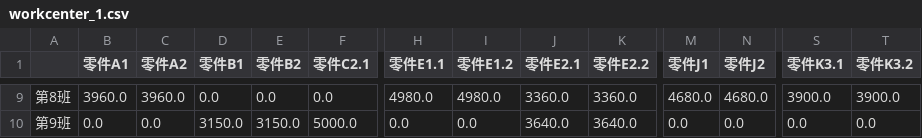
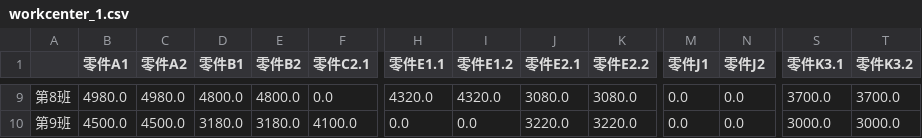
Before and after one commit to qiaoyx-or/OpenAPS, a CSV file: Applications/ProductionPlanning/workcenter_1.csv, drawn as a sheet; only a part is shown, gaps mark what is left out; the diff covers the shown part only; the diff names each change by its address in the sheet, - before the commit and + after, or states it on an @@ line.

```diff
--- a/Applications/ProductionPlanning/workcenter_1.csv
+++ b/Applications/ProductionPlanning/workcenter_1.csv
-B9 (零件A1): 3960.0
+B9 (零件A1): 4980.0
-C9 (零件A2): 3960.0
+C9 (零件A2): 4980.0
-D9 (零件B1): 0.0
+D9 (零件B1): 4800.0
-E9 (零件B2): 0.0
+E9 (零件B2): 4800.0
-H9 (零件E1.1): 4980.0
+H9 (零件E1.1): 4320.0
-I9 (零件E1.2): 4980.0
+I9 (零件E1.2): 4320.0
-J9 (零件E2.1): 3360.0
+J9 (零件E2.1): 3080.0
-K9 (零件E2.2): 3360.0
+K9 (零件E2.2): 3080.0
-M9 (零件J1): 4680.0
+M9 (零件J1): 0.0
-N9 (零件J2): 4680.0
+N9 (零件J2): 0.0
-S9 (零件K3.1): 3900.0
+S9 (零件K3.1): 3700.0
-T9 (零件K3.2): 3900.0
+T9 (零件K3.2): 3700.0
-B10 (零件A1): 0.0
+B10 (零件A1): 4500.0
-C10 (零件A2): 0.0
+C10 (零件A2): 4500.0
-D10 (零件B1): 3150.0
+D10 (零件B1): 3180.0
-E10 (零件B2): 3150.0
+E10 (零件B2): 3180.0
-F10 (零件C2.1): 5000.0
+F10 (零件C2.1): 4100.0
-J10 (零件E2.1): 3640.0
+J10 (零件E2.1): 3220.0
-K10 (零件E2.2): 3640.0
+K10 (零件E2.2): 3220.0
-S10 (零件K3.1): 0.0
+S10 (零件K3.1): 3000.0
-T10 (零件K3.2): 0.0
+T10 (零件K3.2): 3000.0
```
Also changed, not shown: 125 edited cells elsewhere in this file, Applications/ProductionPlanning/workcenter_0.csv, Applications/ProductionPlanning/workcenter_2.csv, 5 other files.
